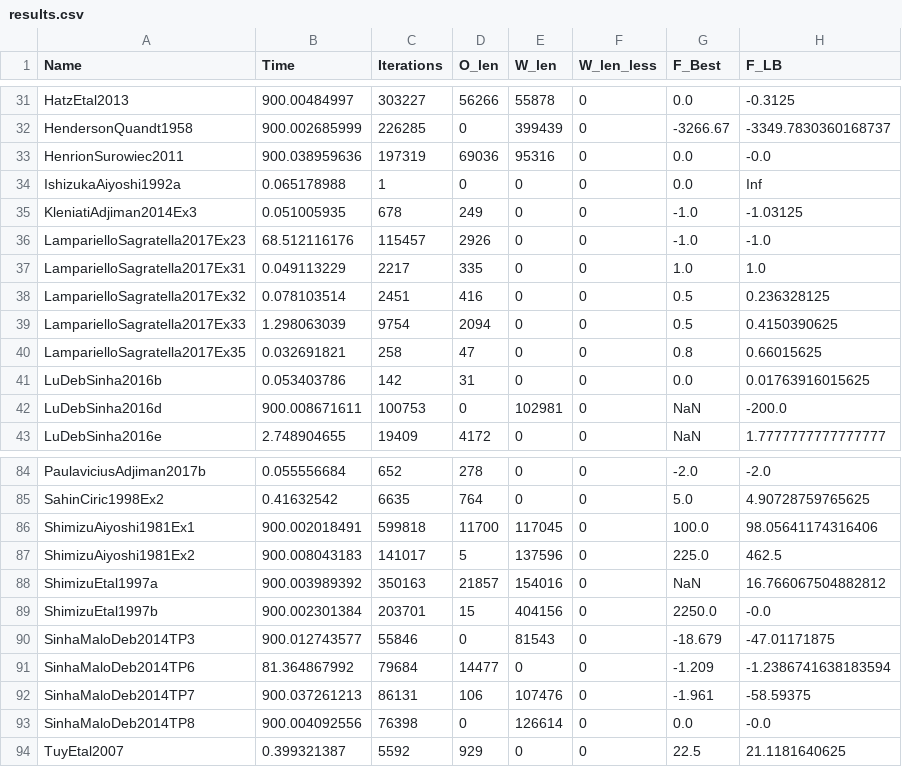
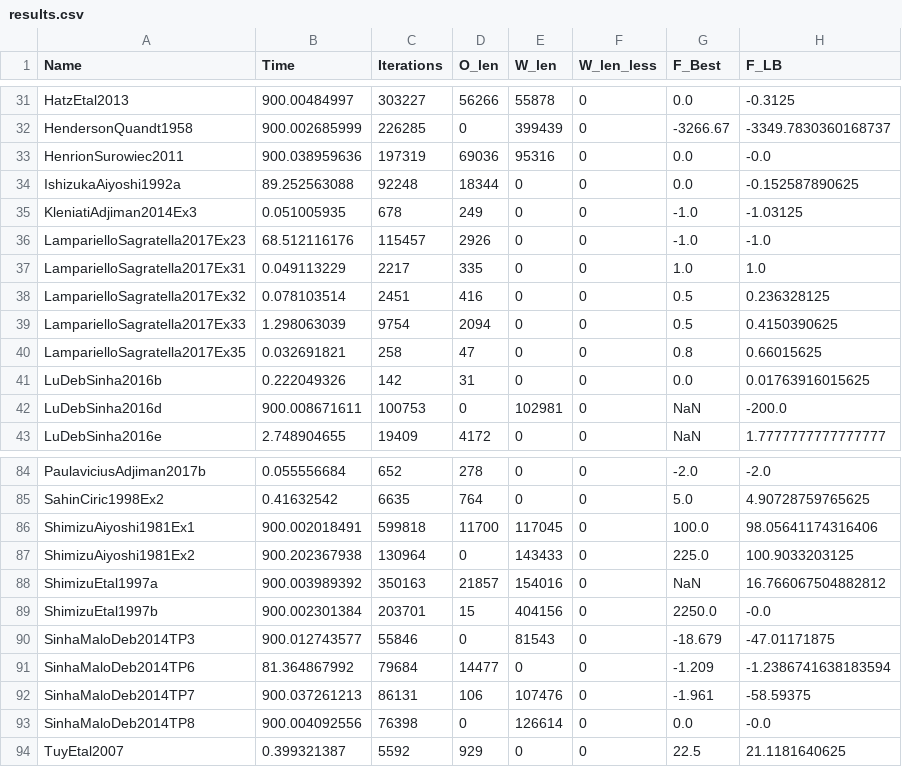
Before and after one commit to schwarze-st/julicgo, a CSV file: data/results_0804/results.csv, drawn as a sheet; only a part is shown, gaps mark what is left out.

Commit message:
update results of 3 instances

```diff
--- a/data/results_0804/results.csv
+++ b/data/results_0804/results.csv
@@ -33,3 +33,3 @@ HendersonQuandt1958,900.002685999,226285,0,399439,0,-3266.67,-3349.7830360168737
 HenrionSurowiec2011,900.038959636,197319,69036,95316,0,0.0,-0.0
-IshizukaAiyoshi1992a,0.065178988,1,0,0,0,0.0,Inf
+IshizukaAiyoshi1992a,89.252563088,92248,18344,0,0,0.0,-0.152587890625
 KleniatiAdjiman2014Ex3,0.051005935,678,249,0,0,-1.0,-1.03125
@@ -40,3 +40,3 @@ LamparielloSagratella2017Ex33,1.298063039,9754,2094,0,0,0.5,0.4150390625
 LamparielloSagratella2017Ex35,0.032691821,258,47,0,0,0.8,0.66015625
-LuDebSinha2016b,0.053403786,142,31,0,0,0.0,0.01763916015625
+LuDebSinha2016b,0.222049326,142,31,0,0,0.0,0.01763916015625
 LuDebSinha2016d,900.008671611,100753,0,102981,0,NaN,-200.0
@@ -86,3 +86,3 @@ SahinCiric1998Ex2,0.41632542,6635,764,0,0,5.0,4.90728759765625
 ShimizuAiyoshi1981Ex1,900.002018491,599818,11700,117045,0,100.0,98.05641174316406
-ShimizuAiyoshi1981Ex2,900.008043183,141017,5,137596,0,225.0,462.5
+ShimizuAiyoshi1981Ex2,900.202367938,130964,0,143433,0,225.0,100.9033203125
 ShimizuEtal1997a,900.003989392,350163,21857,154016,0,NaN,16.766067504882812
```
